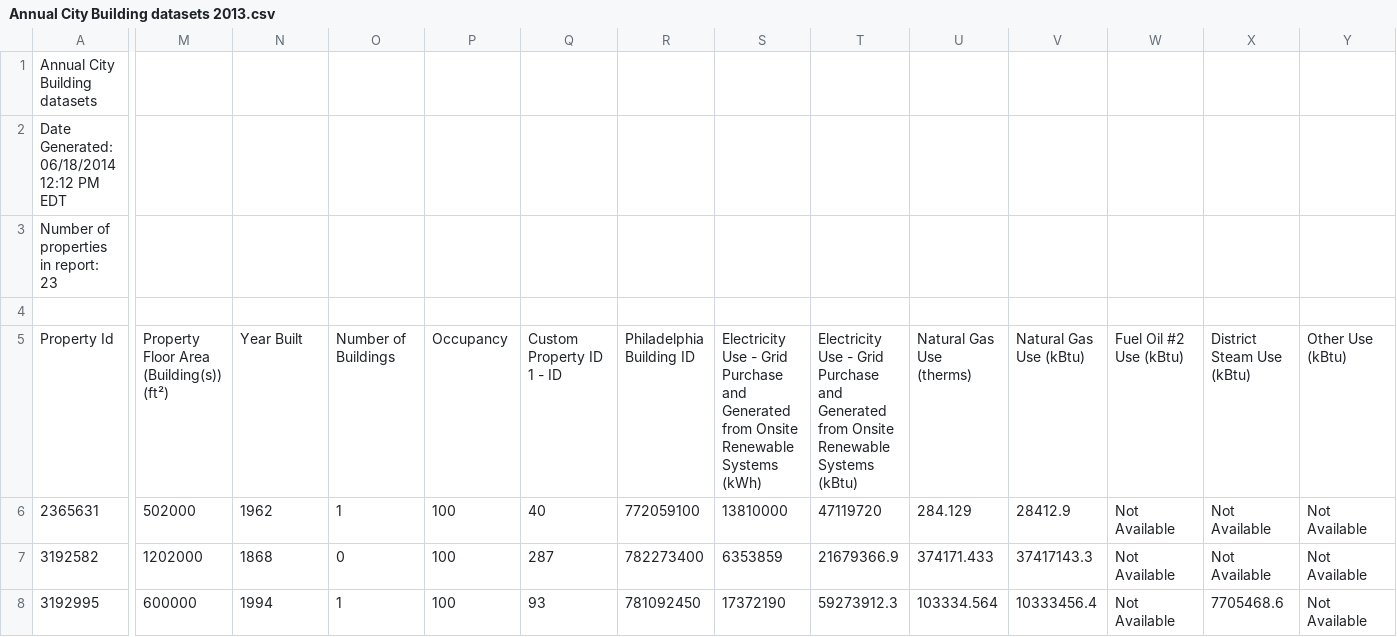
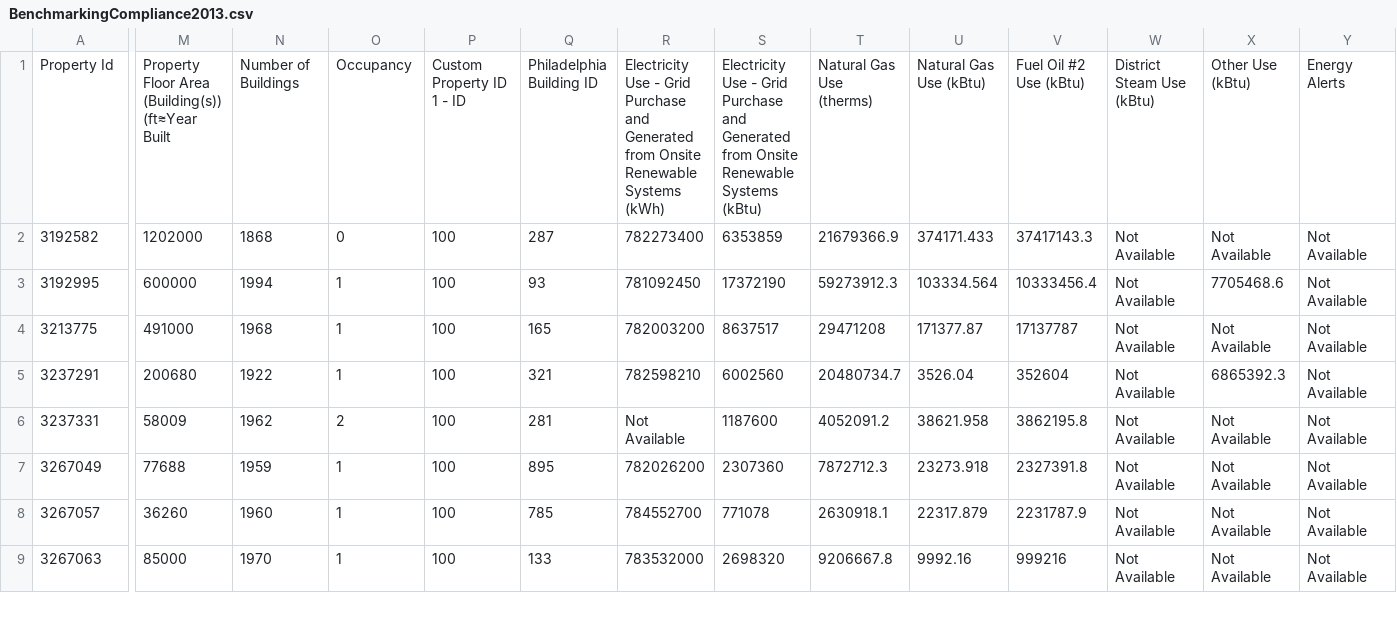
Before and after one commit to jamestyack/phl-energy-benchmarking-data, a CSV file: BenchmarkingCompliance2013.csv (was Annual City Building datasets 2013.csv), drawn as a sheet; only a part is shown, gaps mark what is left out; the shorter side is filled out with more unchanged rows; removed rows and columns are numbered as before the commit, all else as after; rows hold the shown columns only; the diff covers the shown part only; the diff names each change by its address in the sheet, - before the commit and + after, or states it on an @@ line.

```diff
--- a/Annual City Building datasets 2013.csv
+++ b/BenchmarkingCompliance2013.csv
-row 1: Annual City Building datasets
-row 2: Date Generated: 06/18/2014 12:12 PM EDT
-row 3: Number of properties in report: 23
-row 4: (empty)
-M1: Property Floor Area (Building(s)) (ft²)
+M1: Property Floor Area (Building(s)) (ft⩬Year Built
-N1: Year Built
+N1: Number of Buildings
-O1: Number of Buildings
+O1: Occupancy
-P1: Occupancy
+P1: Custom Property ID 1 - ID
-Q1: Custom Property ID 1 - ID
+Q1: Philadelphia Building ID
-R1: Philadelphia Building ID
+R1: Electricity Use - Grid Purchase and Generated from Onsite Renewable Systems (kWh)
-S1: …Renewable Systems (kWh)
+S1: …Renewable Systems (kBtu)
-T1: Electricity Use - Grid Purchase and Generated from Onsite Renewable Systems (kBtu)
+T1: Natural Gas Use (therms)
-U1: Natural Gas Use (therms)
+U1: Natural Gas Use (kBtu)
-V1: Natural Gas Use (kBtu)
+V1: Fuel Oil #2 Use (kBtu)
-W1: Fuel Oil #2 Use (kBtu)
+W1: District Steam Use (kBtu)
-X1: District Steam Use (kBtu)
+X1: Other Use (kBtu)
-Y1: Other Use (kBtu)
+Y1: Energy Alerts
-row 6: 2365631 | 502000 | 1962 | 1 | 100 | 40 | 772059100 | 13810000 | 47119720 | 284.129 | 28412.9 | Not Available | Not Available | Not Available
```
Also changed, not shown: 69 edited cells elsewhere in this file, BenchmarkingCompliance2011.csv, BenchmarkingCompliance2012.csv, 3 other files.
